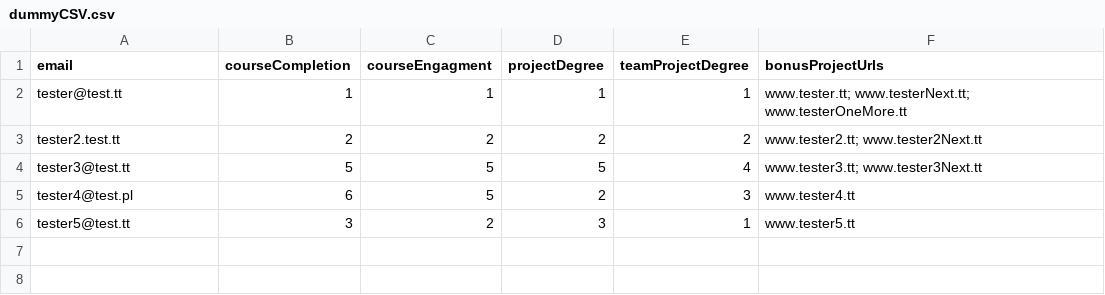
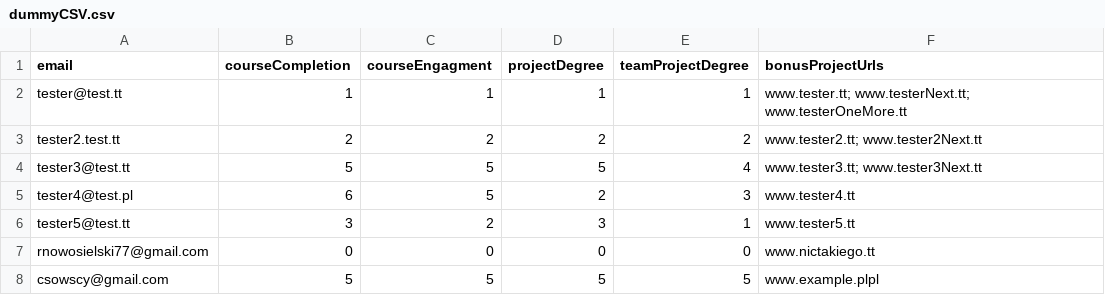
Before and after one commit to Brylson123/MegaK-grupa3-backend, a CSV file: src/data/dummyCSV.csv, drawn as a sheet; the diff names each change by its address in the sheet, - before the commit and + after, or states it on an @@ line.

Commit message:
data csv updated, test mail

```diff
--- a/src/data/dummyCSV.csv
+++ b/src/data/dummyCSV.csv
+row 7: rnowosielski77@gmail.com | 0 | 0 | 0 | 0 | www.nictakiego.tt
+row 8: csowscy@gmail.com | 5 | 5 | 5 | 5 | www.example.plpl
```
Also changed, not shown: 4 other files.
